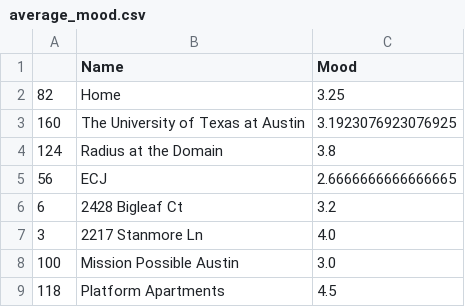
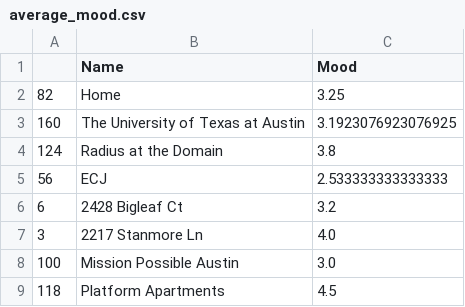
Before and after one commit to odarmi/odarm-ML, a CSV file: data/average_mood.csv, drawn as a sheet; only a part is shown.

```diff
--- a/data/average_mood.csv
+++ b/data/average_mood.csv
@@ -4,3 +4,3 @@
 124,Radius at the Domain,3.8
-56,ECJ,2.6666666666666665
+56,ECJ,2.533333333333333
 6,2428 Bigleaf Ct,3.2
```
Also changed, not shown: data/tung_hist_jan_mar_weather_nolocomotion_mood.csv, 2 other files.
